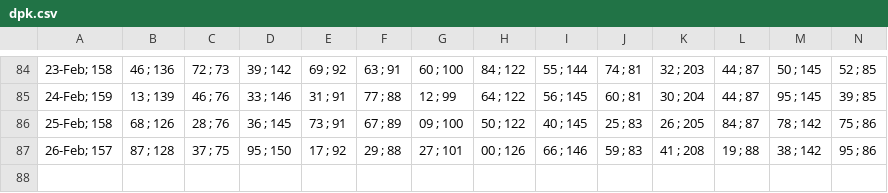
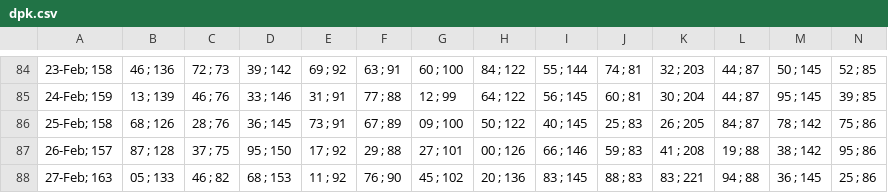
Before and after one commit to alganii14/grafik, a CSV file: csv kcp/dpk.csv, drawn as a sheet; only a part is shown, gaps mark what is left out; rows hold the shown columns only; the diff names each change by its address in the sheet, - before the commit and + after, or states it on an @@ line.

Commit message:
Update CSV data 27 Feb 2026 (kcp, konsol, mikro, ritel)

```diff
--- a/csv kcp/dpk.csv
+++ b/csv kcp/dpk.csv
+row 88: 27-Feb; 163 | 05 ; 133 | 46 ; 82 | 68 ; 153 | 11 ; 92 | 76 ; 90 | 45 ; 102 | 20 ; 136 | 83 ; 145 | 88 ; 83 | 83 ; 221 | 94 ; 88 | 36 ; 145 | 25 ; 86
```
Also changed, not shown: csv kcp/casa.csv, csv kcp/depo.csv, 25 other files.
